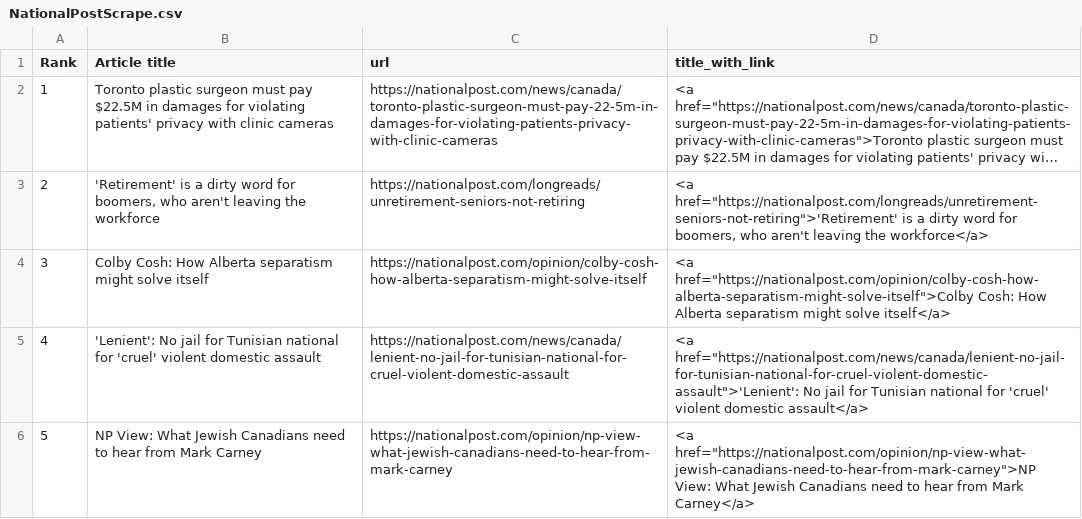
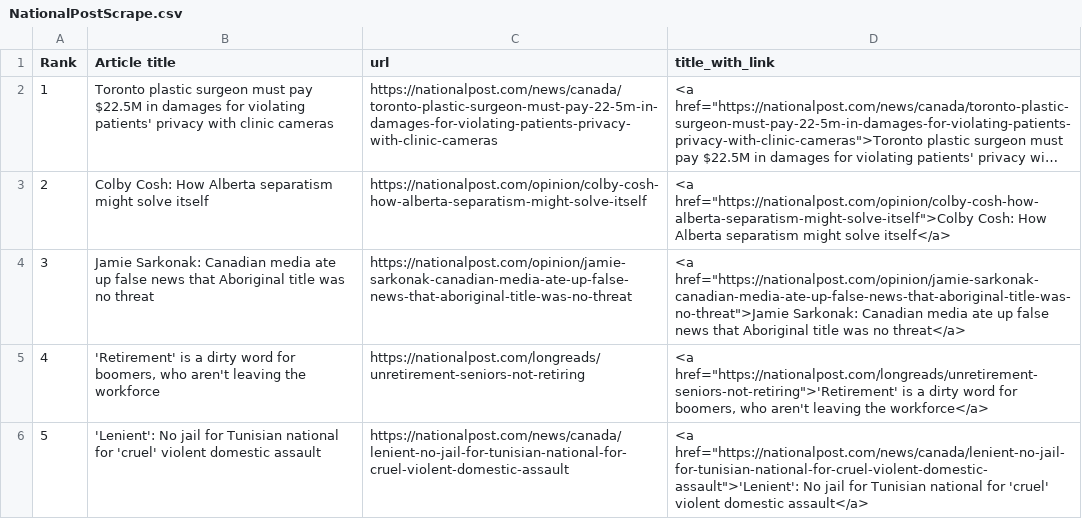
Before and after one commit to caoramckenna/canada-news-trending-stories, a CSV file: NationalPostScrape.csv, drawn as a sheet; long unchanged cells end in …; removed rows and columns are numbered as before the commit, all else as after; the diff names each change by its address in the sheet, - before the commit and + after, or states it on an @@ line.

```diff
--- a/NationalPostScrape.csv
+++ b/NationalPostScrape.csv
@@ row 4 moved to row 3: 2 @@
+row 4: 3 | Jamie Sarkonak: Canadian media ate up false news that Aboriginal title was no threat | https://nationalpost.com/opinion/jamie-sarkonak-canadian-media-ate-up-false-news-that-aboriginal-title-was-no-threat | <a href="https://nationalpost.com/opinion/jamie-sarkonak-canadian-media-ate-up-false-news-that-aboriginal-title-was-no-threat">Jamie Sarkonak: Canadian media ate up false news that Aboriginal title was no threat</a>
@@ column A (Rank) renumbered between rows 5 and 6 @@
-row 6: 5 | NP View: What Jewish Canadians need to hear from Mark Carney | https://nationalpost.com/opinion/np-view-what-jewish-canadians-need-to-hear-from-mark-carney | <a href="https://nationalpost.com/opinion/np-view-what-jewish-canadians-need-to-hear-from-mark-carney">NP View: What Jewish Canadians need to hear from Mark Carney</a>
```
Also changed, not shown: CTVScrape.csv, 4 other files.
